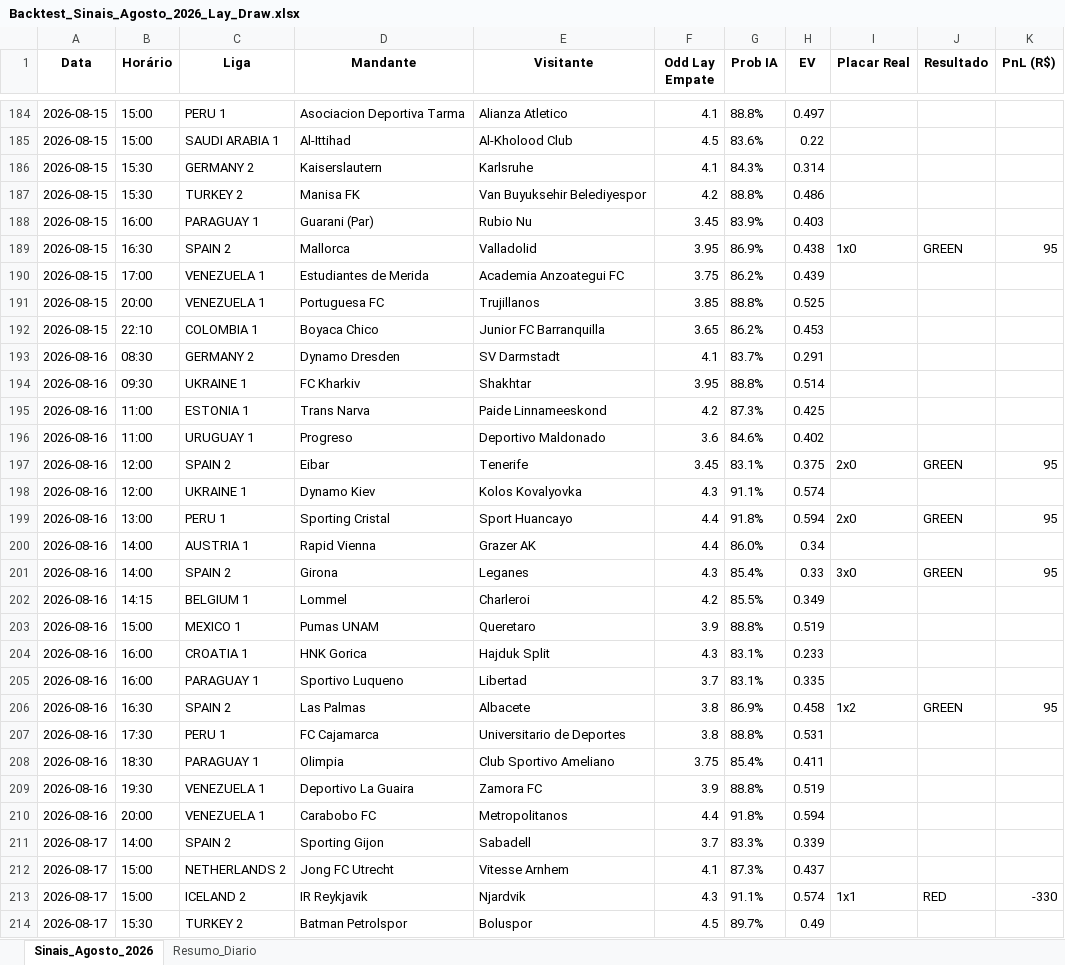
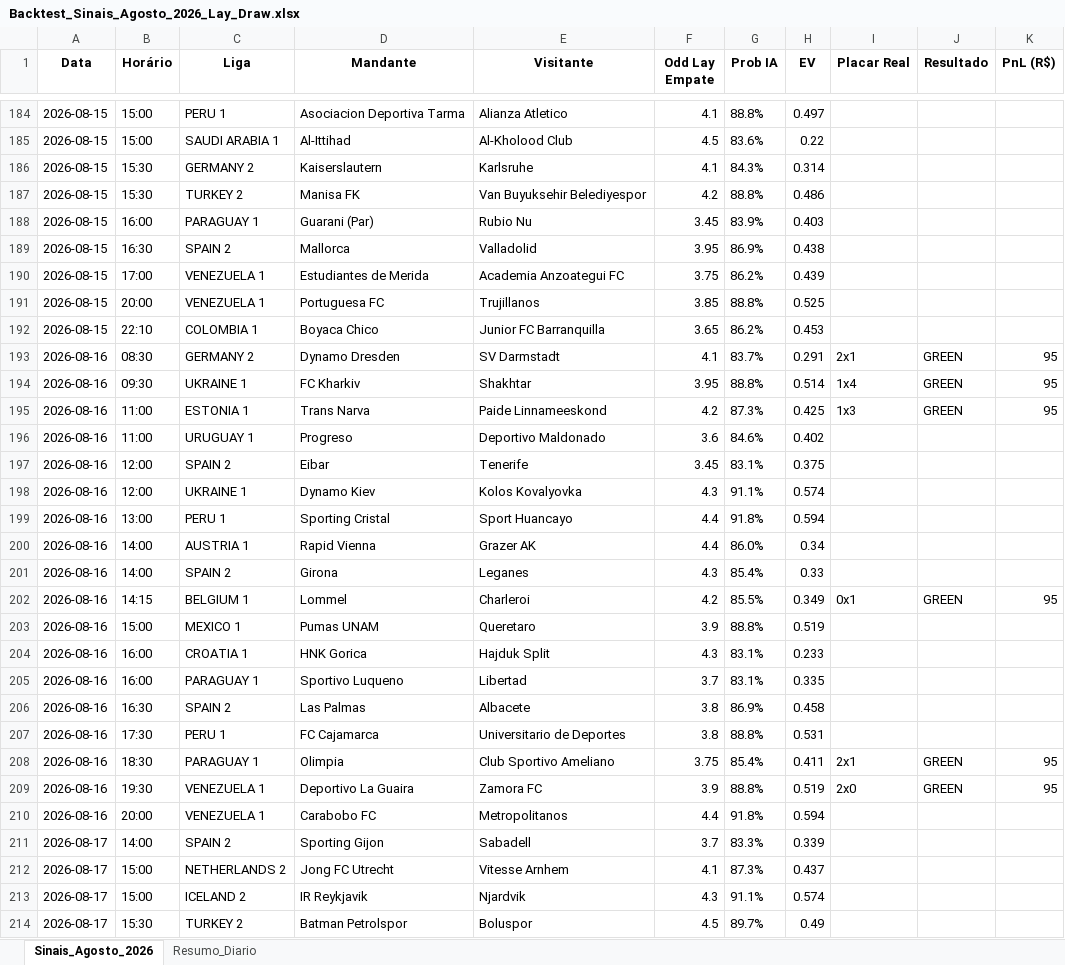
Before and after one commit to rpthiago/ARKAD_PROD, an Excel workbook: Backtest_Sinais_Agosto_2026_Lay_Draw.xlsx, sheet Sinais_Agosto_2026, drawn as a sheet; only a part is shown, gaps mark what is left out; values as stored, in another font and other column widths than the file's, no borders; the diff covers the shown part only; the diff names each change by its address in the sheet, - before the commit and + after, or states it on an @@ line.

```diff
--- a/Backtest_Sinais_Agosto_2026_Lay_Draw.xlsx (sheet Sinais_Agosto_2026)
+++ b/Backtest_Sinais_Agosto_2026_Lay_Draw.xlsx (sheet Sinais_Agosto_2026)
-I189 (Placar Real): 1x0
+I189 (Placar Real): (empty)
-J189 (Resultado): GREEN
+J189 (Resultado): (empty)
-K189 (PnL (R$)): 95
+K189 (PnL (R$)): (empty)
-I193 (Placar Real): (empty)
+I193 (Placar Real): 2x1
-J193:J195 (Resultado): (empty)
+J193:J195 (Resultado): GREEN
-K193:K195 (PnL (R$)): (empty)
+K193:K195 (PnL (R$)): 95
-I194 (Placar Real): (empty)
+I194 (Placar Real): 1x4
-I195 (Placar Real): (empty)
+I195 (Placar Real): 1x3
-I197 (Placar Real): 2x0
+I197 (Placar Real): (empty)
-J197 (Resultado): GREEN
+J197 (Resultado): (empty)
-K197 (PnL (R$)): 95
+K197 (PnL (R$)): (empty)
-I199 (Placar Real): 2x0
+I199 (Placar Real): (empty)
-J199 (Resultado): GREEN
+J199 (Resultado): (empty)
-K199 (PnL (R$)): 95
+K199 (PnL (R$)): (empty)
-I201 (Placar Real): 3x0
+I201 (Placar Real): (empty)
-J201 (Resultado): GREEN
+J201 (Resultado): (empty)
-K201 (PnL (R$)): 95
+K201 (PnL (R$)): (empty)
-I202 (Placar Real): (empty)
+I202 (Placar Real): 0x1
-J202 (Resultado): (empty)
+J202 (Resultado): GREEN
-K202 (PnL (R$)): (empty)
+K202 (PnL (R$)): 95
-I206 (Placar Real): 1x2
+I206 (Placar Real): (empty)
-J206 (Resultado): GREEN
+J206 (Resultado): (empty)
-K206 (PnL (R$)): 95
+K206 (PnL (R$)): (empty)
-I208 (Placar Real): (empty)
+I208 (Placar Real): 2x1
-J208:J209 (Resultado): (empty)
+J208:J209 (Resultado): GREEN
-K208:K209 (PnL (R$)): (empty)
+K208:K209 (PnL (R$)): 95
-I209 (Placar Real): (empty)
+I209 (Placar Real): 2x0
-I213 (Placar Real): 1x1
+I213 (Placar Real): (empty)
-J213 (Resultado): RED
+J213 (Resultado): (empty)
-K213 (PnL (R$)): -330
+K213 (PnL (R$)): (empty)
```
Also changed, not shown: 133 edited cells elsewhere in this sheet, sheet Resumo_Diario.
